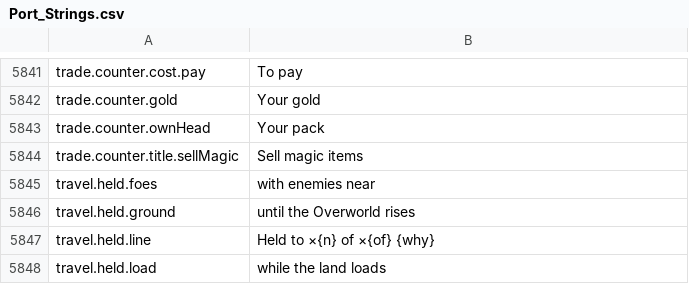
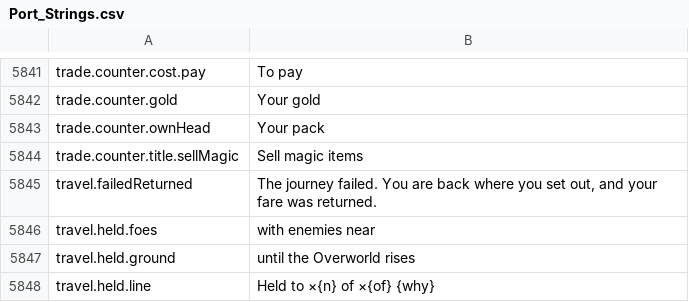
Before and after one commit to travddm/daggerfall-js-source, a CSV file: locales/en/Port_Strings.csv, drawn as a sheet; only a part is shown, gaps mark what is left out; the shorter side is filled out with more unchanged rows; the diff names each change by its address in the sheet, - before the commit and + after, or states it on an @@ line.

Commit message:
Travel: a journey whose build fails goes back to its departure, fare returned

```diff
--- a/locales/en/Port_Strings.csv
+++ b/locales/en/Port_Strings.csv
+row 5845: travel.failedReturned | The journey failed. You are back where you set out, and your fare was returned.
```
Also changed, not shown: 4 other files.
